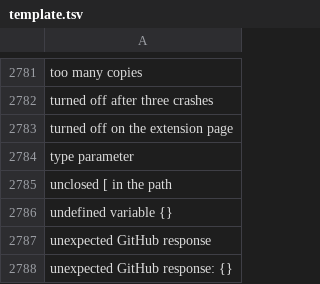
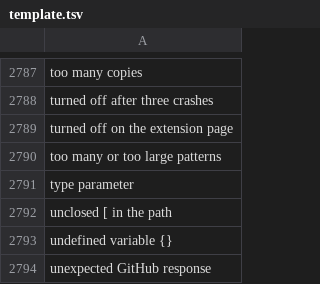
Before and after one commit to doancan/codeyard, a TSV file: crates/app/locales/template.tsv, drawn as a sheet; only a part is shown, gaps mark what is left out; the shorter side is filled out with more unchanged rows; the diff covers the shown part only; the diff names each change by its address in the sheet, - before the commit and + after, or states it on an @@ line.

```diff
--- a/crates/app/locales/template.tsv
+++ b/crates/app/locales/template.tsv
+row 2790: too many or too large patterns
```
Also changed, not shown: 6 added rows elsewhere in this file, crates/app/locales/tr.tsv, 5 other files.
